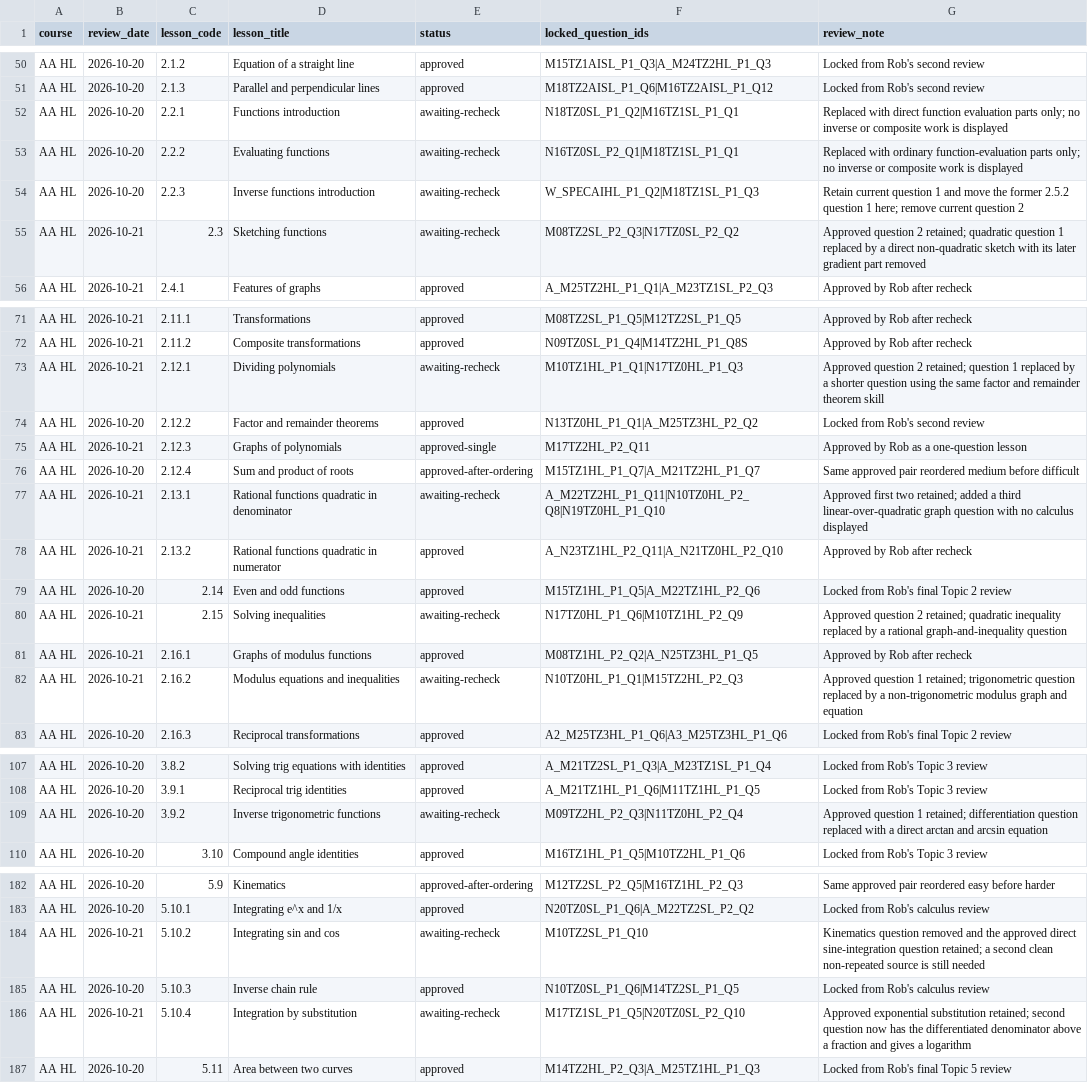
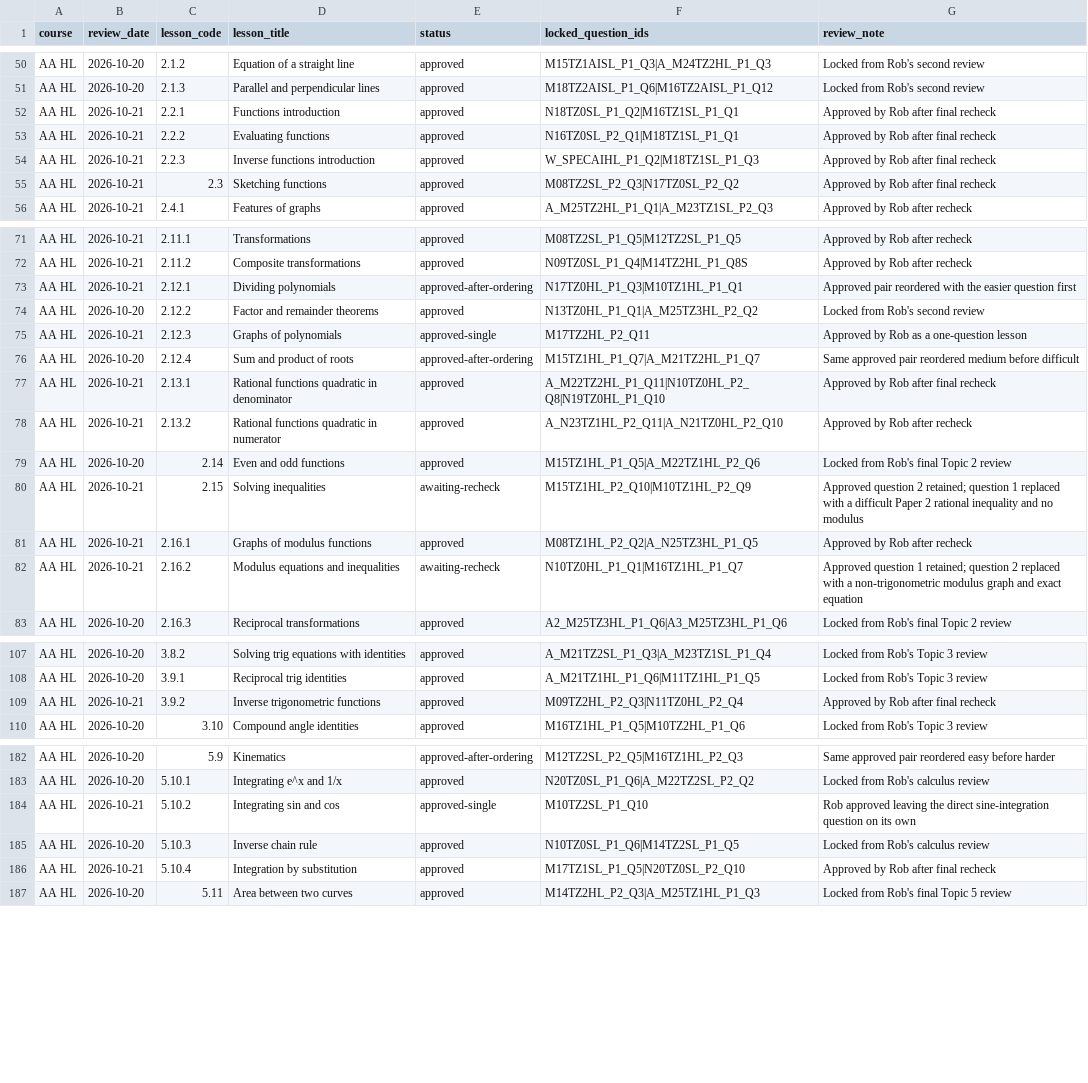
Before and after one commit to robbieflynn/mrflynnib-chatgpt, a CSV file: course-platform-pilot/course-question-review.csv, drawn as a sheet; only a part is shown, gaps mark what is left out; the diff covers the shown part only; the diff names each change by its address in the sheet, - before the commit and + after, or states it on an @@ line.

Commit message:
Finish AA HL course review updates

```diff
--- a/course-platform-pilot/course-question-review.csv
+++ b/course-platform-pilot/course-question-review.csv
-B52:B54 (review_date): 2026-10-20
+B52:B54 (review_date): 2026-10-21
-E52:E55 (status): awaiting-recheck
+E52:E55 (status): approved
-G52 (review_note): Replaced with direct function evaluation parts only; no inverse or composite work is displayed
+G52 (review_note): Approved by Rob after final recheck
-G53 (review_note): Replaced with ordinary function-evaluation parts only; no inverse or composite work is displayed
+G53 (review_note): Approved by Rob after final recheck
-G54 (review_note): Retain current question 1 and move the former 2.5.2 question 1 here; remove current question 2
+G54 (review_note): Approved by Rob after final recheck
-G55 (review_note): Approved question 2 retained; quadratic question 1 replaced by a direct non-quadratic sketch with its later gradient part removed
+G55 (review_note): Approved by Rob after final recheck
-E73 (status): awaiting-recheck
+E73 (status): approved-after-ordering
-F73 (locked_question_ids): M10TZ1HL_P1_Q1|N17TZ0HL_P1_Q3
+F73 (locked_question_ids): N17TZ0HL_P1_Q3|M10TZ1HL_P1_Q1
-G73 (review_note): Approved question 2 retained; question 1 replaced by a shorter question using the same factor and remainder theorem skill
+G73 (review_note): Approved pair reordered with the easier question first
-E77 (status): awaiting-recheck
+E77 (status): approved
-G77 (review_note): Approved first two retained; added a third linear-over-quadratic graph question with no calculus displayed
+G77 (review_note): Approved by Rob after final recheck
-F80 (locked_question_ids): N17TZ0HL_P1_Q6|M10TZ1HL_P2_Q9
+F80 (locked_question_ids): M15TZ1HL_P2_Q10|M10TZ1HL_P2_Q9
-G80 (review_note): …2 retained; quadratic inequality replaced by a rational graph-and-inequality question
+G80 (review_note): …2 retained; question 1 replaced with a difficult Paper 2 rational inequality and no modulus
-F82 (locked_question_ids): N10TZ0HL_P1_Q1|M15TZ2HL_P2_Q3
+F82 (locked_question_ids): N10TZ0HL_P1_Q1|M16TZ1HL_P1_Q7
-G82 (review_note): …1 retained; trigonometric question replaced by a non-trigonometric modulus graph and equation
+G82 (review_note): …1 retained; question 2 replaced with a non-trigonometric modulus graph and exact equation
-B109 (review_date): 2026-10-20
+B109 (review_date): 2026-10-21
-E109 (status): awaiting-recheck
+E109 (status): approved
-G109 (review_note): Approved question 1 retained; differentiation question replaced with a direct arctan and arcsin equation
+G109 (review_note): Approved by Rob after final recheck
-E184 (status): awaiting-recheck
+E184 (status): approved-single
-G184 (review_note): Kinematics question removed and the approved direct sine-integration question retained; a second clean non-repeated source is still needed
+G184 (review_note): Rob approved leaving the direct sine-integration question on its own
-E186 (status): awaiting-recheck
+E186 (status): approved
-G186 (review_note): Approved exponential substitution retained; second question now has the differentiated denominator above a fraction and gives a logarithm
+G186 (review_note): Approved by Rob after final recheck
```
Also changed, not shown: 12 edited cells elsewhere in this file, course-platform-pilot/practice-audit.csv, 3 other files.
